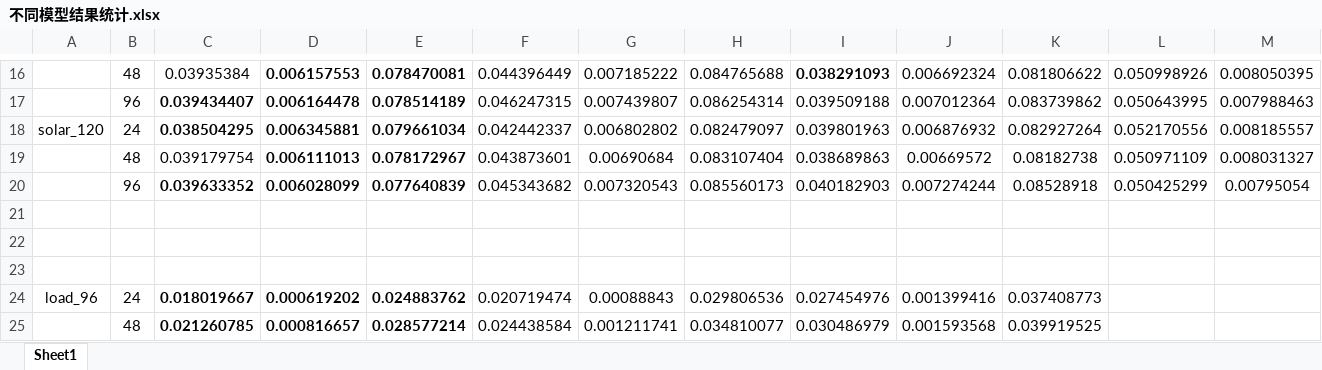
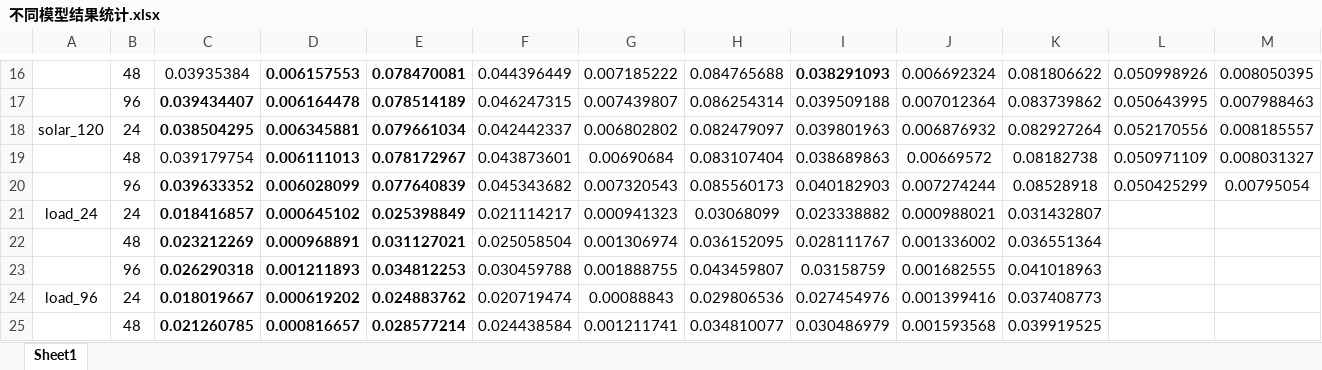
Before and after one commit to GeYanshuo/GTC_Transformer_case_results, an Excel workbook: 不同模型结果统计.xlsx, sheet Sheet1, drawn as a sheet; only a part is shown, gaps mark what is left out; values as stored, in another font and other column widths than the file's, no borders; rows hold the shown columns only; the diff names each change by its address in the sheet, - before the commit and + after, or states it on an @@ line.

Commit message:
添加了Load_24的Transformers的结果

```diff
--- a/不同模型结果统计.xlsx (sheet Sheet1)
+++ b/不同模型结果统计.xlsx (sheet Sheet1)
-row 21: (empty)
+row 21: load_24 | 24 | 0.018416857 | 0.000645102 | 0.025398849 | 0.021114217 | 0.000941323 | 0.03068099 | 0.023338882 | 0.000988021 | 0.031432807
-row 22: (empty)
+row 22:  | 48 | 0.023212269 | 0.000968891 | 0.031127021 | 0.025058504 | 0.001306974 | 0.036152095 | 0.028111767 | 0.001336002 | 0.036551364
-row 23: (empty)
+row 23:  | 96 | 0.026290318 | 0.001211893 | 0.034812253 | 0.030459788 | 0.001888755 | 0.043459807 | 0.03158759 | 0.001682555 | 0.041018963
```
